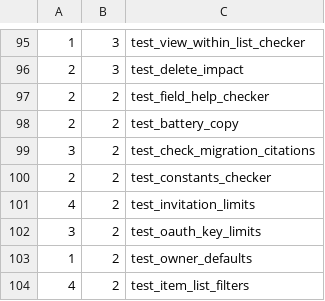
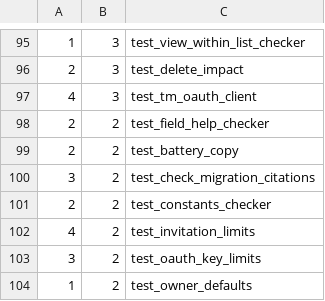
Before and after one commit to hsb3/task-manager-backend, a TSV file: scripts/battery_shards.tsv, drawn as a sheet; only a part is shown, gaps mark what is left out; the shorter side is filled out with more unchanged rows.

Commit message:
oauth: tm client grants mint the asked name, expiry and manage-keys permission, no refresh (key-minting-cli phase 3a)

```diff
--- a/scripts/battery_shards.tsv
+++ b/scripts/battery_shards.tsv
@@ -96,2 +96,3 @@
 2	3	test_delete_impact
+4	3	test_tm_oauth_client
 2	2	test_field_help_checker
```
Also changed, not shown: 14 other files.
